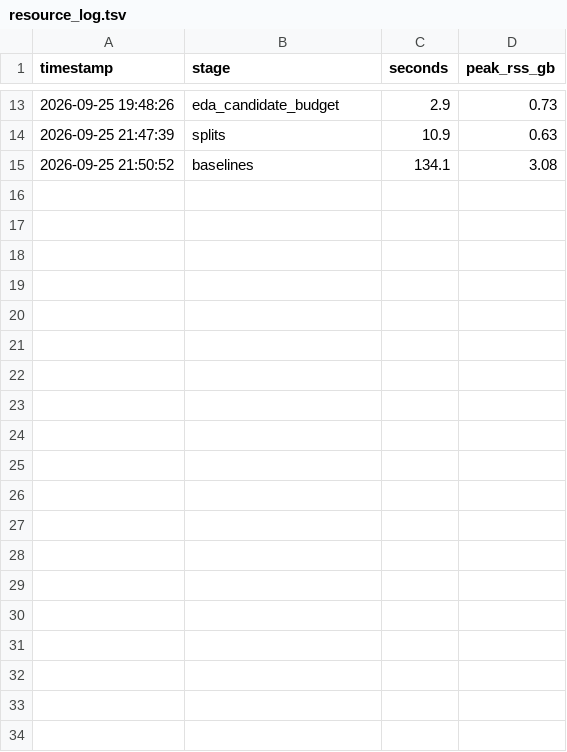
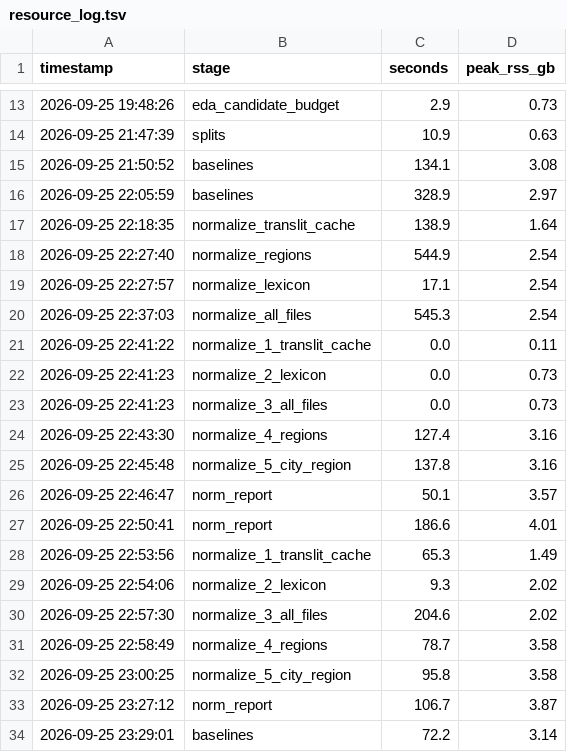
Before and after one commit to 12-34u/amazml, a TSV file: code/business_entity_resolution/notes/resource_log.tsv, drawn as a sheet; only a part is shown, gaps mark what is left out; the diff names each change by its address in the sheet, - before the commit and + after, or states it on an @@ line.

```diff
--- a/code/business_entity_resolution/notes/resource_log.tsv
+++ b/code/business_entity_resolution/notes/resource_log.tsv
+row 16: 2026-09-25 22:05:59 | baselines | 328.9 | 2.97
+row 17: 2026-09-25 22:18:35 | normalize_translit_cache | 138.9 | 1.64
+row 18: 2026-09-25 22:27:40 | normalize_regions | 544.9 | 2.54
+row 19: 2026-09-25 22:27:57 | normalize_lexicon | 17.1 | 2.54
+row 20: 2026-09-25 22:37:03 | normalize_all_files | 545.3 | 2.54
+row 21: 2026-09-25 22:41:22 | normalize_1_translit_cache | 0.0 | 0.11
+row 22: 2026-09-25 22:41:23 | normalize_2_lexicon | 0.0 | 0.73
+row 23: 2026-09-25 22:41:23 | normalize_3_all_files | 0.0 | 0.73
+row 24: 2026-09-25 22:43:30 | normalize_4_regions | 127.4 | 3.16
+row 25: 2026-09-25 22:45:48 | normalize_5_city_region | 137.8 | 3.16
+row 26: 2026-09-25 22:46:47 | norm_report | 50.1 | 3.57
+row 27: 2026-09-25 22:50:41 | norm_report | 186.6 | 4.01
+row 28: 2026-09-25 22:53:56 | normalize_1_translit_cache | 65.3 | 1.49
+row 29: 2026-09-25 22:54:06 | normalize_2_lexicon | 9.3 | 2.02
+row 30: 2026-09-25 22:57:30 | normalize_3_all_files | 204.6 | 2.02
+row 31: 2026-09-25 22:58:49 | normalize_4_regions | 78.7 | 3.58
+row 32: 2026-09-25 23:00:25 | normalize_5_city_region | 95.8 | 3.58
+row 33: 2026-09-25 23:27:12 | norm_report | 106.7 | 3.87
+row 34: 2026-09-25 23:29:01 | baselines | 72.2 | 3.14
```
Also changed, not shown: 11 other files.
